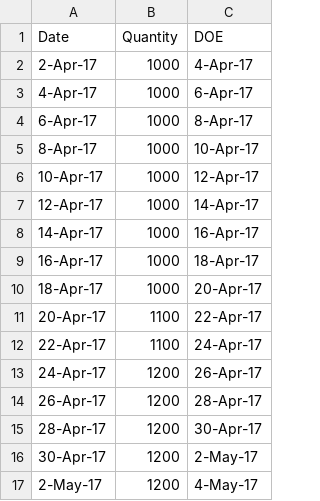
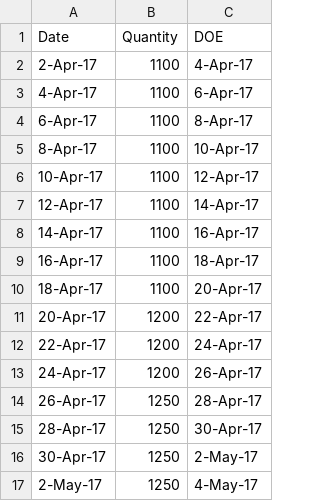
Before and after one commit to lhhong/crumbs, a CSV file: mock_data/spreadsheets/Carrot_shipments.csv, drawn as a sheet.

```diff
--- a/mock_data/spreadsheets/Carrot_shipments.csv
+++ b/mock_data/spreadsheets/Carrot_shipments.csv
@@ -1,17 +1,17 @@
 Date,Quantity,DOE
-2-Apr-17,1000,4-Apr-17
-4-Apr-17,1000,6-Apr-17
-6-Apr-17,1000,8-Apr-17
-8-Apr-17,1000,10-Apr-17
-10-Apr-17,1000,12-Apr-17
-12-Apr-17,1000,14-Apr-17
-14-Apr-17,1000,16-Apr-17
-16-Apr-17,1000,18-Apr-17
-18-Apr-17,1000,20-Apr-17
-20-Apr-17,1100,22-Apr-17
-22-Apr-17,1100,24-Apr-17
+2-Apr-17,1100,4-Apr-17
+4-Apr-17,1100,6-Apr-17
+6-Apr-17,1100,8-Apr-17
+8-Apr-17,1100,10-Apr-17
+10-Apr-17,1100,12-Apr-17
+12-Apr-17,1100,14-Apr-17
+14-Apr-17,1100,16-Apr-17
+16-Apr-17,1100,18-Apr-17
+18-Apr-17,1100,20-Apr-17
+20-Apr-17,1200,22-Apr-17
+22-Apr-17,1200,24-Apr-17
 24-Apr-17,1200,26-Apr-17
-26-Apr-17,1200,28-Apr-17
-28-Apr-17,1200,30-Apr-17
-30-Apr-17,1200,2-May-17
-2-May-17,1200,4-May-17
+26-Apr-17,1250,28-Apr-17
+28-Apr-17,1250,30-Apr-17
+30-Apr-17,1250,2-May-17
+2-May-17,1250,4-May-17
```
Also changed, not shown: mock_data/spreadsheets/Corn_shipments.csv, mock_data/spreadsheets/Marigold Milk_shipments.csv, 5 other files.
